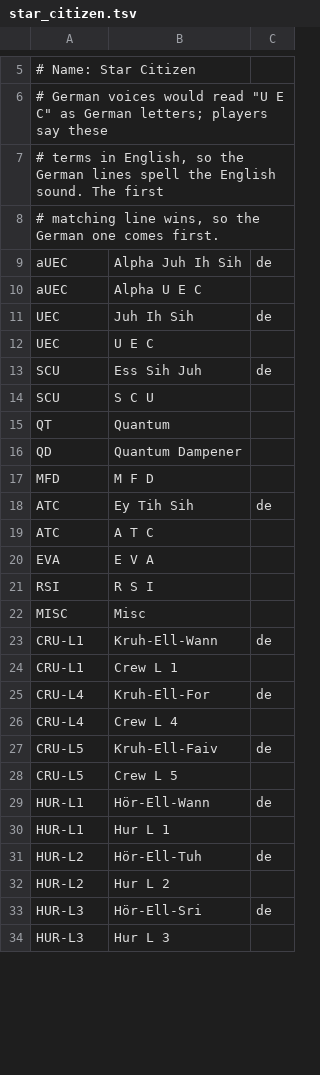
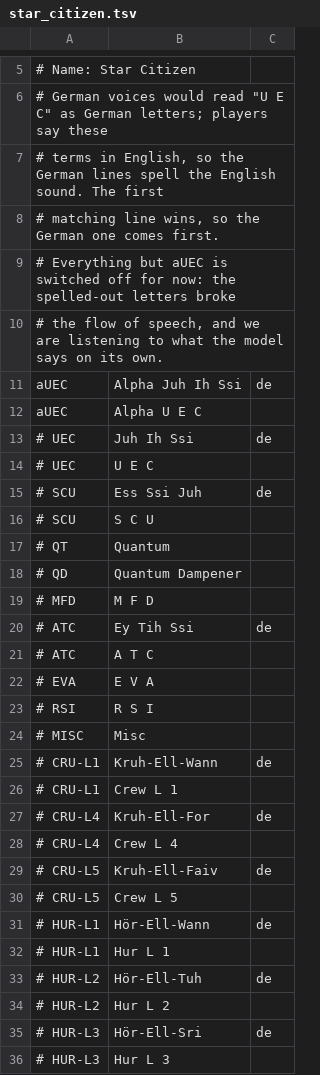
Before and after one commit to ShipBit/wingman-ai, a TSV file: templates/pronunciation/star_citizen.tsv, drawn as a sheet; only a part is shown, gaps mark what is left out; the diff covers the shown part only.

Commit message:
Star Citizen pronunciation: only aUEC is replaced for now, with a sharper C

```diff
--- a/templates/pronunciation/star_citizen.tsv
+++ b/templates/pronunciation/star_citizen.tsv
@@ -8,27 +8,29 @@
 # matching line wins, so the German one comes first.
-aUEC	Alpha Juh Ih Sih	de
+# Everything but aUEC is switched off for now: the spelled-out letters broke
+# the flow of speech, and we are listening to what the model says on its own.
+aUEC	Alpha Juh Ih Ssi	de
 aUEC	Alpha U E C
-UEC	Juh Ih Sih	de
-UEC	U E C
-SCU	Ess Sih Juh	de
-SCU	S C U
-QT	Quantum
-QD	Quantum Dampener
-MFD	M F D
-ATC	Ey Tih Sih	de
-ATC	A T C
-EVA	E V A
-RSI	R S I
-MISC	Misc
-CRU-L1	Kruh-Ell-Wann	de
-CRU-L1	Crew L 1
-CRU-L4	Kruh-Ell-For	de
-CRU-L4	Crew L 4
-CRU-L5	Kruh-Ell-Faiv	de
-CRU-L5	Crew L 5
-HUR-L1	Hör-Ell-Wann	de
-HUR-L1	Hur L 1
-HUR-L2	Hör-Ell-Tuh	de
-HUR-L2	Hur L 2
-HUR-L3	Hör-Ell-Sri	de
-HUR-L3	Hur L 3
+# UEC	Juh Ih Ssi	de
+# UEC	U E C
+# SCU	Ess Ssi Juh	de
+# SCU	S C U
+# QT	Quantum
+# QD	Quantum Dampener
+# MFD	M F D
+# ATC	Ey Tih Ssi	de
+# ATC	A T C
+# EVA	E V A
+# RSI	R S I
+# MISC	Misc
+# CRU-L1	Kruh-Ell-Wann	de
+# CRU-L1	Crew L 1
+# CRU-L4	Kruh-Ell-For	de
+# CRU-L4	Crew L 4
+# CRU-L5	Kruh-Ell-Faiv	de
+# CRU-L5	Crew L 5
+# HUR-L1	Hör-Ell-Wann	de
+# HUR-L1	Hur L 1
+# HUR-L2	Hör-Ell-Tuh	de
+# HUR-L2	Hur L 2
+# HUR-L3	Hör-Ell-Sri	de
+# HUR-L3	Hur L 3
```
Also changed, not shown: 42 edited cells elsewhere in this file.
